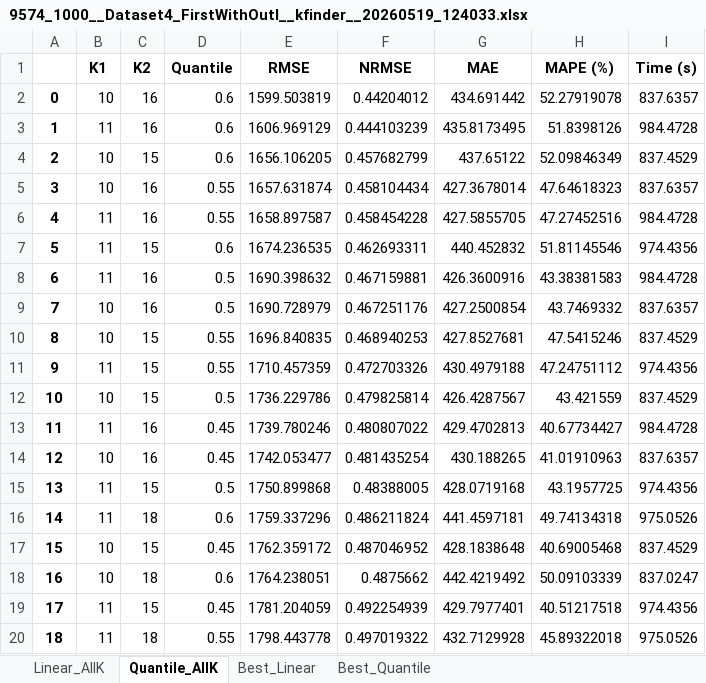
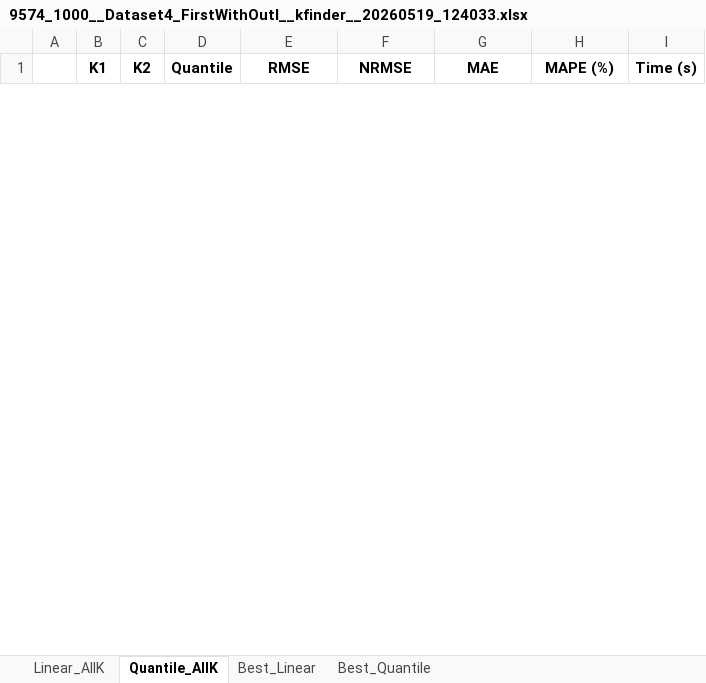
Before and after one commit to vojouv/Skrips, an Excel workbook: datasets/output/9574_1000__Dataset4_FirstWithOutl__kfinder__20260519_124033.xlsx, sheet Quantile_AllK, drawn as a sheet; only a part is shown; values as stored, in another font and other column widths than the file's, no borders; removed rows and columns are numbered as before the commit, all else as after; the diff covers the shown part only; the diff names each change by its address in the sheet, - before the commit and + after, or states it on an @@ line.

Commit message:
update 9574_1000__Dataset4_FirstWithOutl__kfinder__20260519_124033.xlsx

```diff
--- a/datasets/output/9574_1000__Dataset4_FirstWithOutl__kfinder__20260519_124033.xlsx (sheet Quantile_AllK)
+++ b/datasets/output/9574_1000__Dataset4_FirstWithOutl__kfinder__20260519_124033.xlsx (sheet Quantile_AllK)
-row 2: 0 | 10 | 16 | 0.6 | 1599.503819 | 0.44204012 | 434.691442 | 52.27919078 | 837.6357
-row 3: 1 | 11 | 16 | 0.6 | 1606.969129 | 0.444103239 | 435.8173495 | 51.8398126 | 984.4728
-row 4: 2 | 10 | 15 | 0.6 | 1656.106205 | 0.457682799 | 437.65122 | 52.09846349 | 837.4529
-row 5: 3 | 10 | 16 | 0.55 | 1657.631874 | 0.458104434 | 427.3678014 | 47.64618323 | 837.6357
-row 6: 4 | 11 | 16 | 0.55 | 1658.897587 | 0.458454228 | 427.5855705 | 47.27452516 | 984.4728
-row 7: 5 | 11 | 15 | 0.6 | 1674.236535 | 0.462693311 | 440.452832 | 51.81145546 | 974.4356
-row 8: 6 | 11 | 16 | 0.5 | 1690.398632 | 0.467159881 | 426.3600916 | 43.38381583 | 984.4728
-row 9: 7 | 10 | 16 | 0.5 | 1690.728979 | 0.467251176 | 427.2500854 | 43.7469332 | 837.6357
-row 10: 8 | 10 | 15 | 0.55 | 1696.840835 | 0.468940253 | 427.8527681 | 47.5415246 | 837.4529
-row 11: 9 | 11 | 15 | 0.55 | 1710.457359 | 0.472703326 | 430.4979188 | 47.24751112 | 974.4356
-row 12: 10 | 10 | 15 | 0.5 | 1736.229786 | 0.479825814 | 426.4287567 | 43.421559 | 837.4529
-row 13: 11 | 11 | 16 | 0.45 | 1739.780246 | 0.480807022 | 429.4702813 | 40.67734427 | 984.4728
-row 14: 12 | 10 | 16 | 0.45 | 1742.053477 | 0.481435254 | 430.188265 | 41.01910963 | 837.6357
-row 15: 13 | 11 | 15 | 0.5 | 1750.899868 | 0.48388005 | 428.0719168 | 43.1957725 | 974.4356
-row 16: 14 | 11 | 18 | 0.6 | 1759.337296 | 0.486211824 | 441.4597181 | 49.74134318 | 975.0526
-row 17: 15 | 10 | 15 | 0.45 | 1762.359172 | 0.487046952 | 428.1838648 | 40.69005468 | 837.4529
-row 18: 16 | 10 | 18 | 0.6 | 1764.238051 | 0.4875662 | 442.4219492 | 50.09103339 | 837.0247
-row 19: 17 | 11 | 15 | 0.45 | 1781.204059 | 0.492254939 | 429.7977401 | 40.51217518 | 974.4356
-row 20: 18 | 11 | 18 | 0.55 | 1798.443778 | 0.497019322 | 432.7129928 | 45.89322018 | 975.0526
```
Also changed, not shown: 20 added rows and 11 removed rows elsewhere in this sheet, sheet Linear_AllK, sheet Best_Linear, sheet Best_Quantile.
